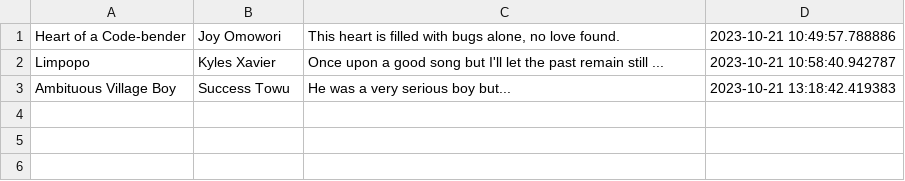
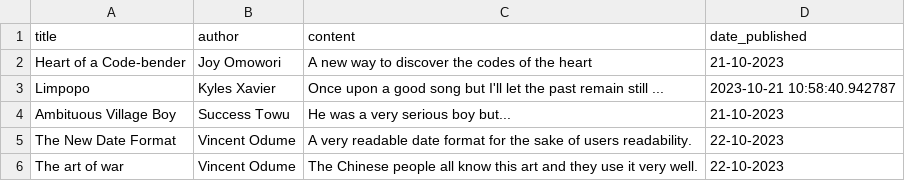
Before and after one commit to veenzent/blogging-app-API, a CSV file: blogging_app/all_articles.csv, drawn as a sheet.

```diff
--- a/blogging_app/all_articles.csv
+++ b/blogging_app/all_articles.csv
@@ -1,3 +1,6 @@
-Heart of a Code-bender,Joy Omowori,"This heart is filled with bugs alone, no love found.",2023-10-21 10:49:57.788886
+title,author,content,date_published
+Heart of a Code-bender,Joy Omowori,A new way to discover the codes of the heart,21-10-2023
 Limpopo,Kyles Xavier,Once upon a good song but I'll let the past remain still ...,2023-10-21 10:58:40.942787
-Ambituous Village Boy,Success Towu,He was a very serious boy but... ,2023-10-21 13:18:42.419383
+Ambituous Village Boy,Success Towu,He was a very serious boy but... ,21-10-2023
+The New Date Format,Vincent Odume,A very readable date format for the sake of users readability.,22-10-2023
+The art of war,Vincent Odume,The Chinese people all know this art and they use it very well.,22-10-2023
```
Also changed, not shown: blogging_app/UsersDB.csv, 3 other files.
